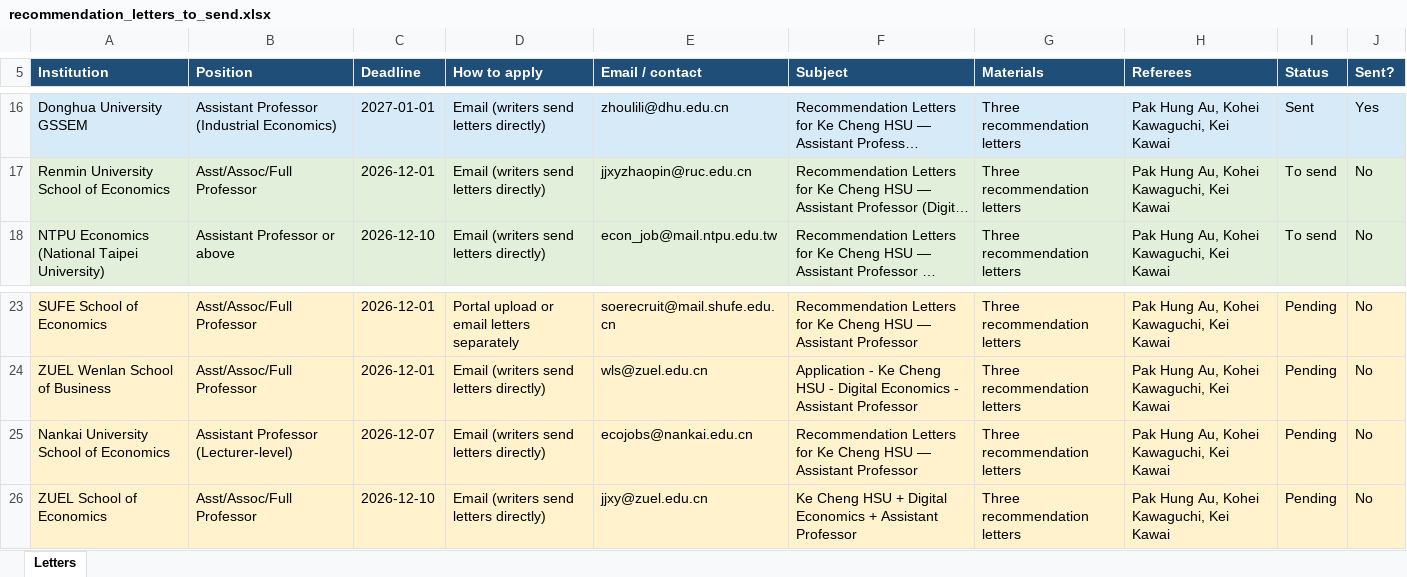
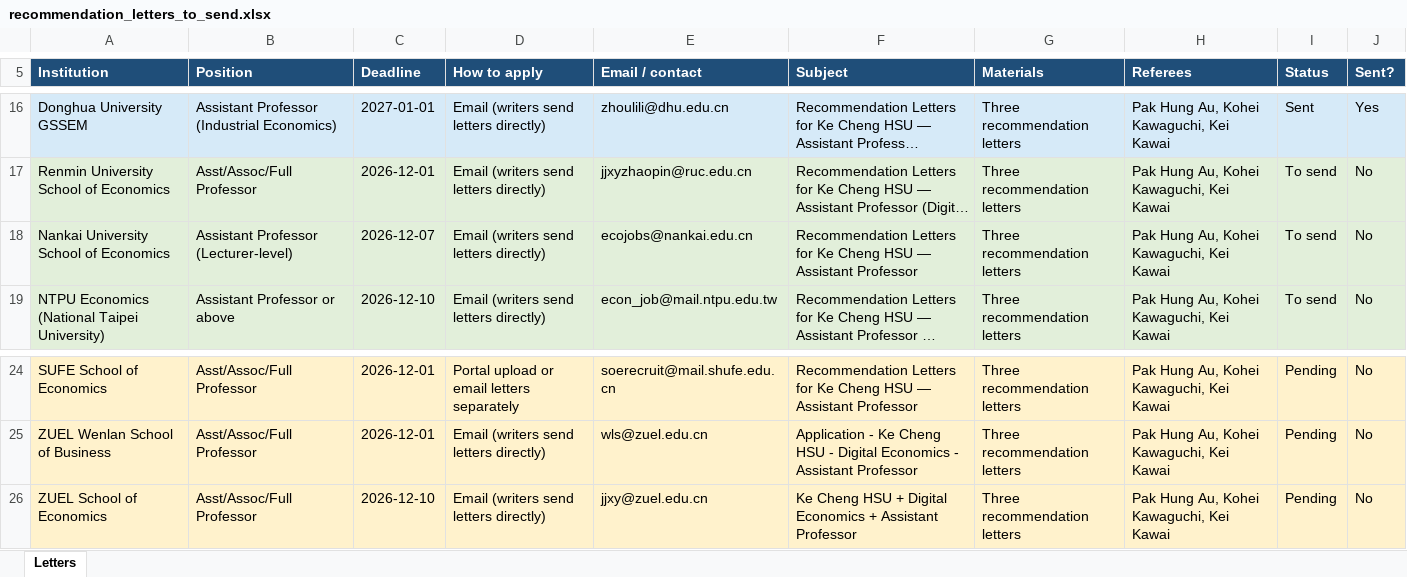
Before and after one commit to cliohsu1997/cliohsu1997.github.io, an Excel workbook: application/recommendation_letters_to_send.xlsx, sheet Letters, drawn as a sheet; only a part is shown, gaps mark what is left out; long unchanged cells end in …; values as stored, in another font and other column widths than the file's, no borders; removed rows and columns are numbered as before the commit, all else as after; the diff names each change by its address in the sheet, - before the commit and + after, or states it on an @@ line.

```diff
--- a/application/recommendation_letters_to_send.xlsx (sheet Letters)
+++ b/application/recommendation_letters_to_send.xlsx (sheet Letters)
+row 18: Nankai University School of Economics | Assistant Professor (Lecturer-level) | 2026-12-07 | Email (writers send letters directly) | ecojobs@nankai.edu.cn | Recommendation Letters for Ke Cheng HSU — Assistant Professor | Three recommendation letters | Pak Hung Au, Kohei Kawaguchi, Kei Kawai | To send | No
-row 25: Nankai University School of Economics | Assistant Professor (Lecturer-level) | 2026-12-07 | Email (writers send letters directly) | ecojobs@nankai.edu.cn | Recommendation Letters for Ke Cheng HSU — Assistant Professor | Three recommendation letters | Pak Hung Au, Kohei Kawaguchi, Kei Kawai | Pending | No
```
Also changed, not shown: 11 other files.
